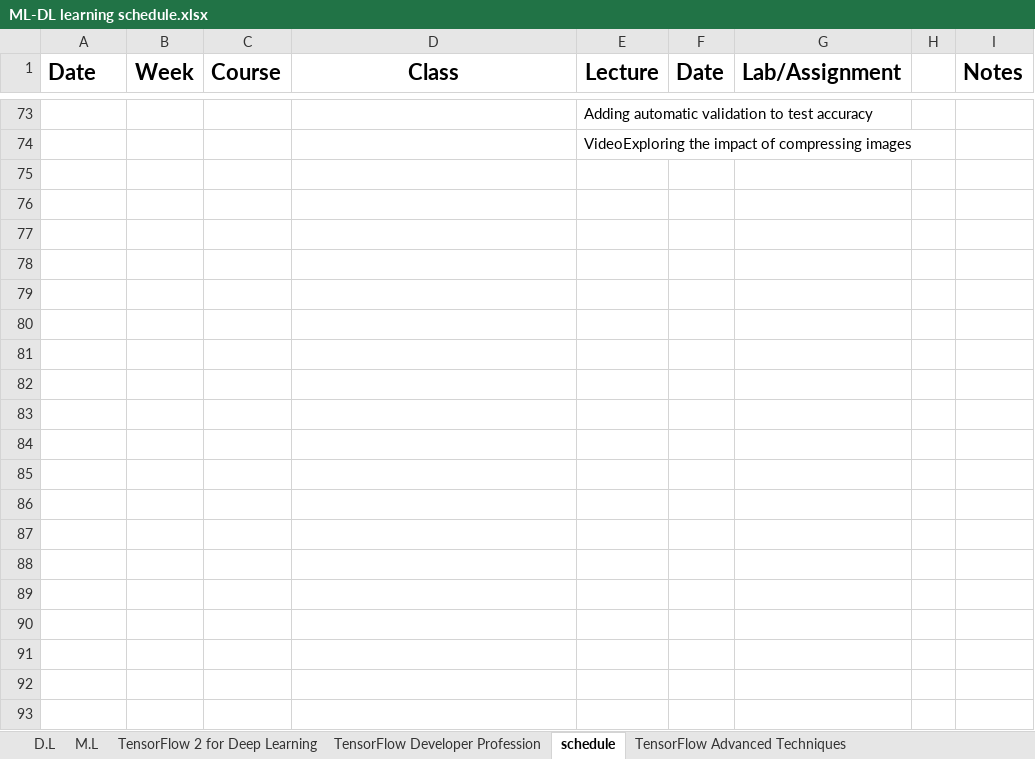
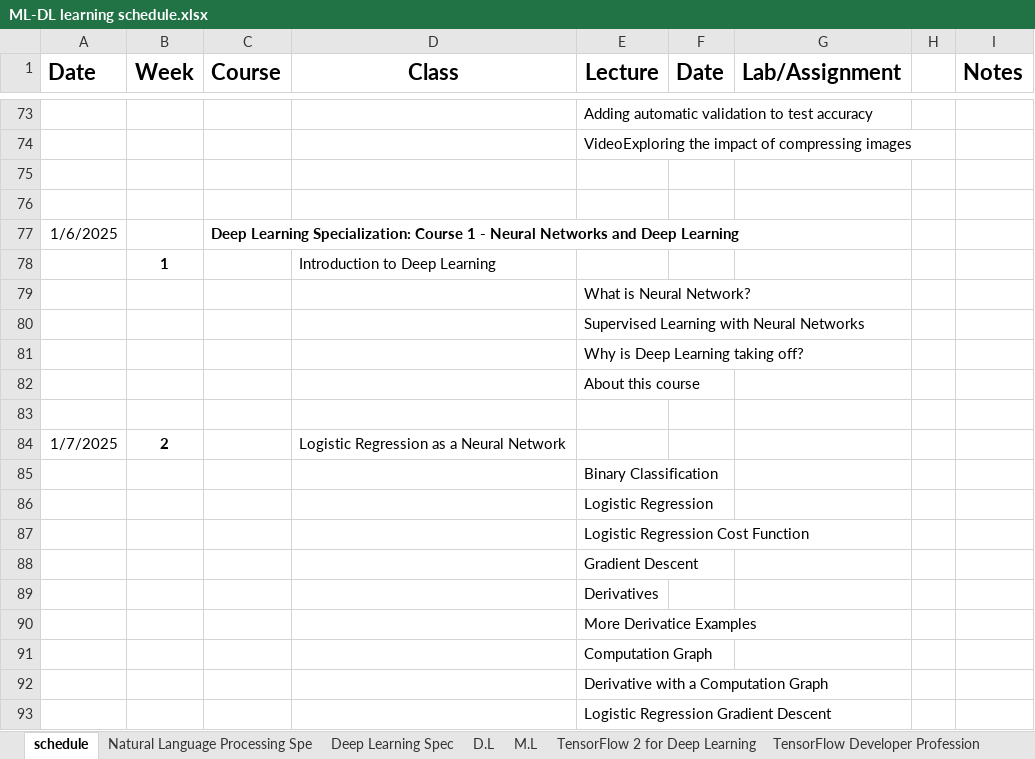
Before and after one commit to jamesmyang/programming, an Excel workbook: Python/ML-DL learning schedule.xlsx, sheet schedule, drawn as a sheet; only a part is shown, gaps mark what is left out; values as stored, in another font and other column widths than the file's, no borders; the diff covers the shown part only; the diff names each change by its address in the sheet, - before the commit and + after, or states it on an @@ line.

Commit message:
Add schedule doc

```diff
--- a/Python/ML-DL learning schedule.xlsx (sheet schedule)
+++ b/Python/ML-DL learning schedule.xlsx (sheet schedule)
+sheet tab: Natural Language Processing Spe
+sheet tab: Deep Learning Spec
@@ sheet tab order changed: schedule | Natural Language Processing Spe | Deep Learning Spec | D.L | M.L | TensorFlow 2 for Deep Learning | TensorFlow Developer Profession @@
+row 75: (empty)
+row 76: (empty)
+row 77: 1/6/2025 |  | Deep Learning Specialization: Course 1 - Neural Networks and Deep Learning
+row 78:  | 1 |  | Introduction to Deep Learning
+row 79:  |  |  |  | What is Neural Network?
+row 80:  |  |  |  | Supervised Learning with Neural Networks
+row 81:  |  |  |  | Why is Deep Learning taking off?
+row 82:  |  |  |  | About this course
+row 83: (empty)
+row 84: 1/7/2025 | 2 |  | Logistic Regression as a Neural Network
+row 85:  |  |  |  | Binary Classification
+row 86:  |  |  |  | Logistic Regression
+row 87:  |  |  |  | Logistic Regression Cost Function
+row 88:  |  |  |  | Gradient Descent
+row 89:  |  |  |  | Derivatives
+row 90:  |  |  |  | More Derivatice Examples
+row 91:  |  |  |  | Computation Graph
+row 92:  |  |  |  | Derivative with a Computation Graph
+row 93:  |  |  |  | Logistic Regression Gradient Descent
```
Also changed, not shown: 58 added rows and 1 removed row elsewhere in this sheet, charts or pictures.
